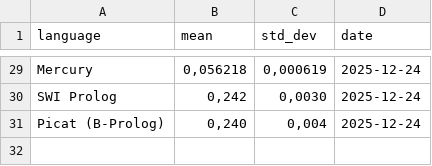
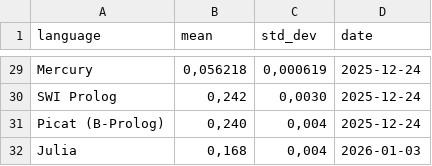
Before and after one commit to practicalcomputerscience/MicrobenchmarkGPHLlanguages, a CSV file: 02 - execution times/programming_languages_exe_speeds.csv, drawn as a sheet; only a part is shown, gaps mark what is left out; the diff names each change by its address in the sheet, - before the commit and + after, or states it on an @@ line.

```diff
--- a/02 - execution times/programming_languages_exe_speeds.csv
+++ b/02 - execution times/programming_languages_exe_speeds.csv
+row 32: Julia | 0,168 | 0,004 | 2026-01-03
```
Also changed, not shown: 1 other file.
